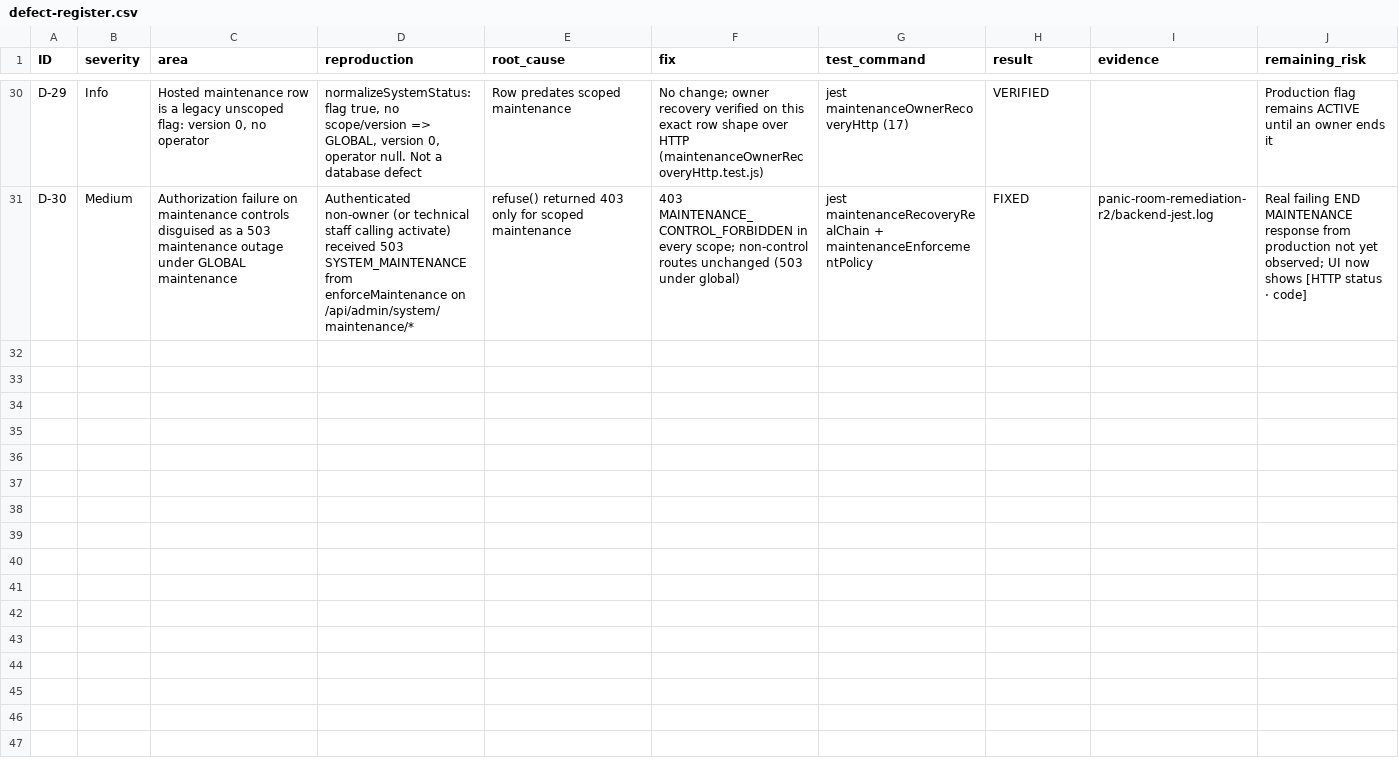
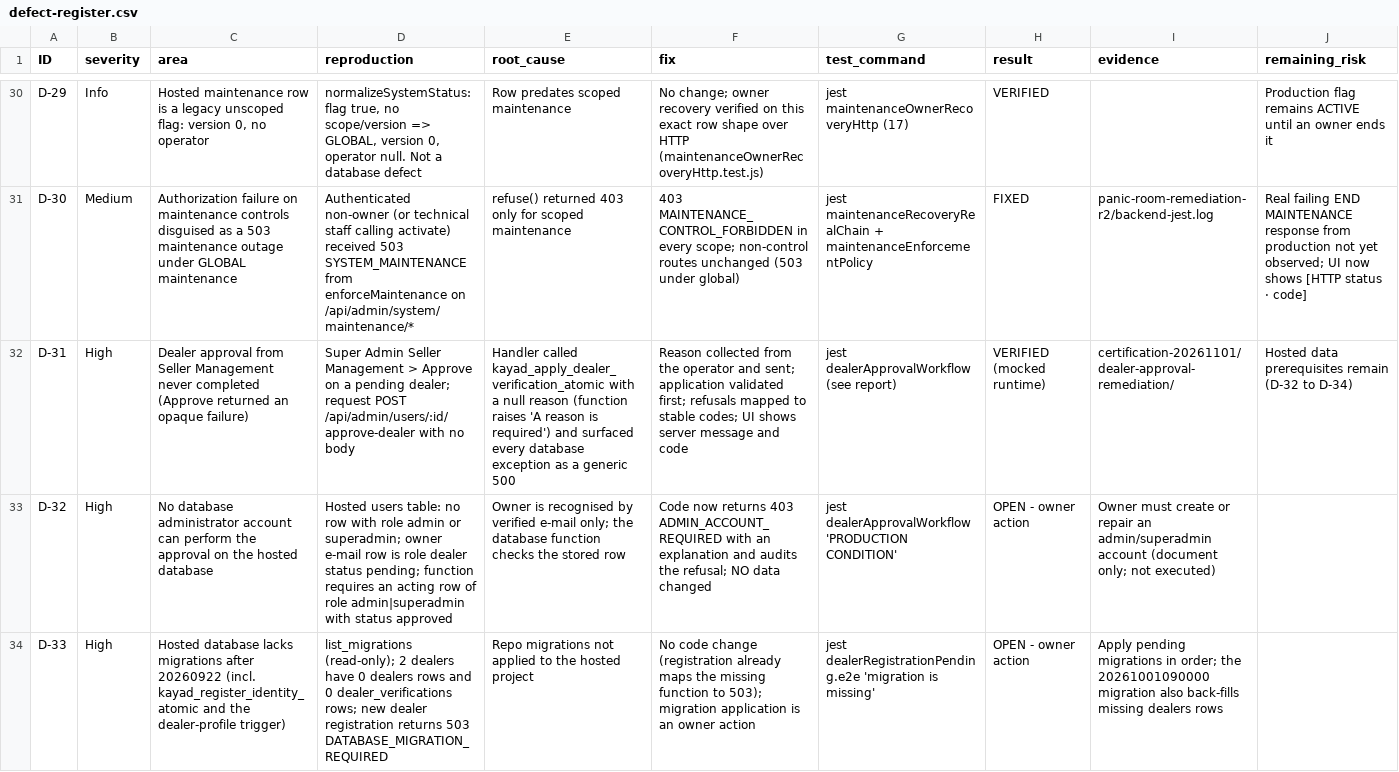
Before and after one commit to Themugo/KAYAD, a CSV file: certification-20261101/defect-register.csv, drawn as a sheet; only a part is shown, gaps mark what is left out; the diff covers the shown part only; the diff names each change by its address in the sheet, - before the commit and + after, or states it on an @@ line.

Commit message:
Dealer approval: reason, application validation, clear errors, single-flight; registration and approval regression tests

```diff
--- a/certification-20261101/defect-register.csv
+++ b/certification-20261101/defect-register.csv
+row 32: D-31 | High | Dealer approval from Seller Management never completed (Approve returned an opaque failure) | Super Admin Seller Management > Approve on a pending dealer; request POST /api/admin/users/:id/approve-dealer with no body | Handler called kayad_apply_dealer_verification_atomic with a null reason (function raises 'A reason is required') and surfaced every database exception as a generic 500 | Reason collected from the operator and sent; application validated first; refusals mapped to stable codes; UI shows server message and code | jest dealerApprovalWorkflow (see report) | VERIFIED (mocked runtime) | certification-20261101/dealer-approval-remediation/ | Hosted data prerequisites remain (D-32 to D-34)
+row 33: D-32 | High | No database administrator account can perform the approval on the hosted database | Hosted users table: no row with role admin or superadmin; owner e-mail row is role dealer status pending; function requires an acting row of role admin|superadmin with status approved | Owner is recognised by verified e-mail only; the database function checks the stored row | Code now returns 403 ADMIN_ACCOUNT_REQUIRED with an explanation and audits the refusal; NO data changed | jest dealerApprovalWorkflow 'PRODUCTION CONDITION' | OPEN - owner action | Owner must create or repair an admin/superadmin account (document only; not executed)
+row 34: D-33 | High | Hosted database lacks migrations after 20260922 (incl. kayad_register_identity_atomic and the dealer-profile trigger) | list_migrations (read-only); 2 dealers have 0 dealers rows and 0 dealer_verifications rows; new dealer registration returns 503 DATABASE_MIGRATION_REQUIRED | Repo migrations not applied to the hosted project | No code change (registration already maps the missing function to 503); migration application is an owner action | jest dealerRegistrationPending.e2e 'migration is missing' | OPEN - owner action | Apply pending migrations in order; the 20261001090000 migration also back-fills missing dealers rows
```
Also changed, not shown: 3 added rows elsewhere in this file, 17 other files.
